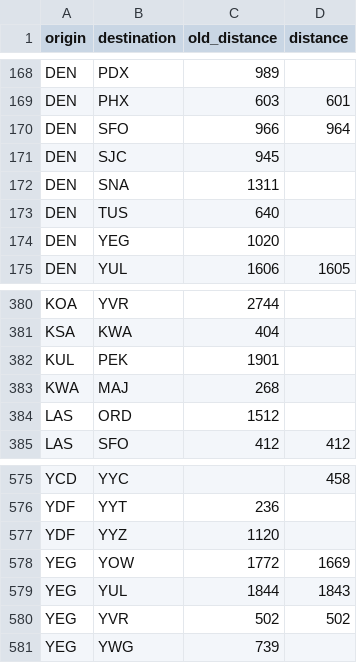
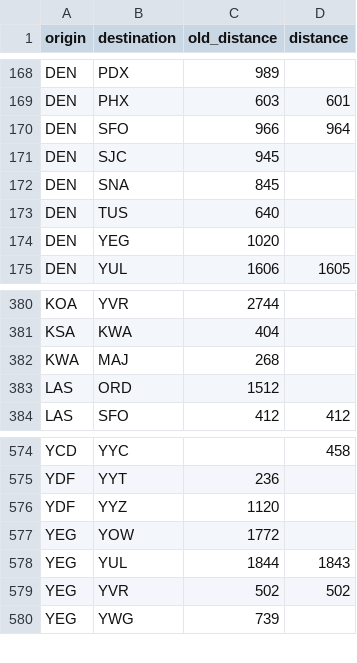
Before and after one commit to cowtool-llc/ac-sqd, a CSV file: src/main/resources/aeroplan_distances.csv, drawn as a sheet; only a part is shown, gaps mark what is left out.

Commit message:
Update/delete multiple distances
• DEN-SNA old distance fixed
• YEG-YOW new distance deleted
• KUL-PEK old distance deleted

```diff
--- a/src/main/resources/aeroplan_distances.csv
+++ b/src/main/resources/aeroplan_distances.csv
@@ -171,3 +171,3 @@ DEN,SFO,966,964
 DEN,SJC,945,
-DEN,SNA,1311,
+DEN,SNA,845,
 DEN,TUS,640,
@@ -381,3 +381,2 @@ KOA,YVR,2744,
 KSA,KWA,404,
-KUL,PEK,1901,
 KWA,MAJ,268,
@@ -577,3 +576,3 @@ YDF,YYT,236,
 YDF,YYZ,1120,
-YEG,YOW,1772,1669
+YEG,YOW,1772,
 YEG,YUL,1844,1843
```
